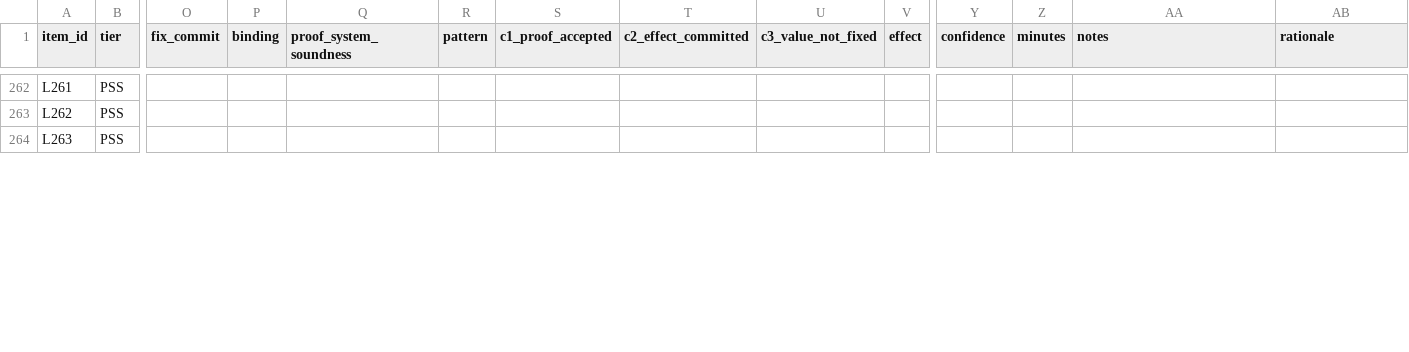
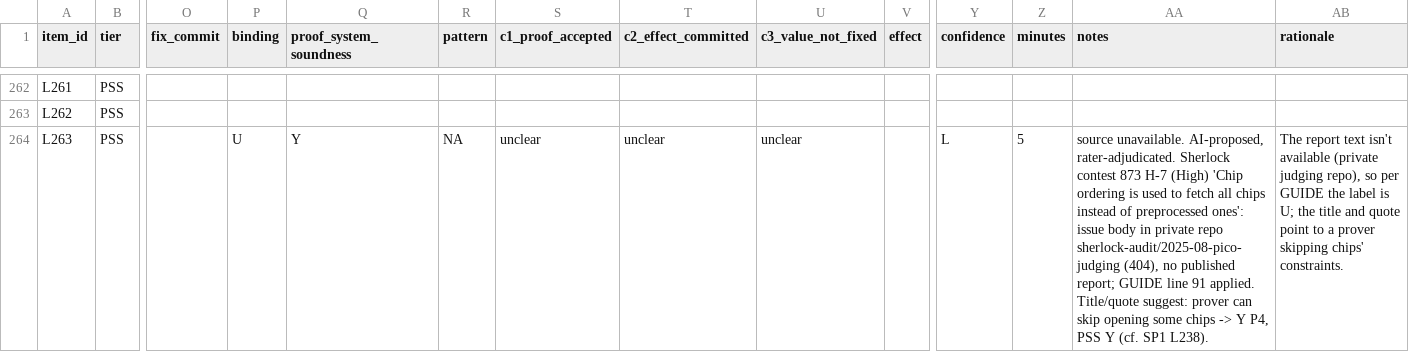
Before and after one commit to imranpollob/BindCheck-Labeling, a CSV file: sheet-rater-A.labeled.csv, drawn as a sheet; only a part is shown, gaps mark what is left out; the diff covers the shown part only; the diff names each change by its address in the sheet, - before the commit and + after, or states it on an @@ line.

```diff
--- a/sheet-rater-A.labeled.csv
+++ b/sheet-rater-A.labeled.csv
-P264 (binding): (empty)
+P264 (binding): U
-Q264 (proof_system_soundness): (empty)
+Q264 (proof_system_soundness): Y
-R264 (pattern): (empty)
+R264 (pattern): NA
-S264 (c1_proof_accepted): (empty)
+S264 (c1_proof_accepted): unclear
-T264 (c2_effect_committed): (empty)
+T264 (c2_effect_committed): unclear
-U264 (c3_value_not_fixed): (empty)
+U264 (c3_value_not_fixed): unclear
-Y264 (confidence): (empty)
+Y264 (confidence): L
-Z264 (minutes): (empty)
+Z264 (minutes): 5
-AA264 (notes): (empty)
+AA264 (notes): source unavailable. AI-proposed, rater-adjudicated. Sherlock contest 873 H-7 (High) 'Chip ordering is used to fetch all chips instead of preprocessed ones': issue body in private repo sherlock-audit/2025-08-pico-judging (404), no published report; GUIDE line 91 applied. Title/quote suggest: prover can skip opening some chips -> Y P4, PSS Y (cf. SP1 L238).
-AB264 (rationale): (empty)
+AB264 (rationale): The report text isn't available (private judging repo), so per GUIDE the label is U; the title and quote point to a prover skipping chips' constraints.
```
Also changed, not shown: 40 edited cells elsewhere in this file, 5 other files.
